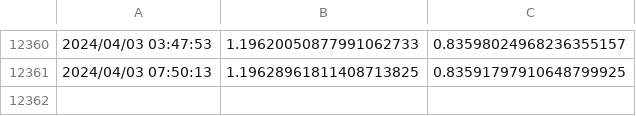
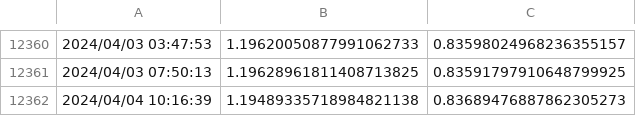
Before and after one commit to Barbedouce7/cardano-datasets, a CSV file: ada-shen.csv, drawn as a sheet; only a part is shown, gaps mark what is left out.

```diff
--- a/ada-shen.csv
+++ b/ada-shen.csv
@@ -12361 +12361,2 @@
 2024/04/03 07:50:13, 1.19628961811408713825, 0.83591797910648799925
+2024/04/04 10:16:39, 1.19489335718984821138, 0.83689476887862305273
```
Also changed, not shown: ada-c3.csv, ada-fact.csv, 13 other files.
